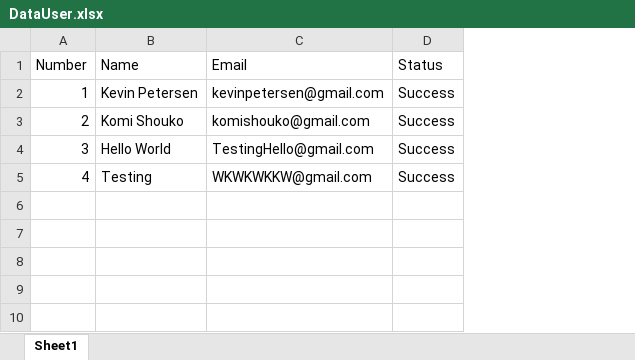
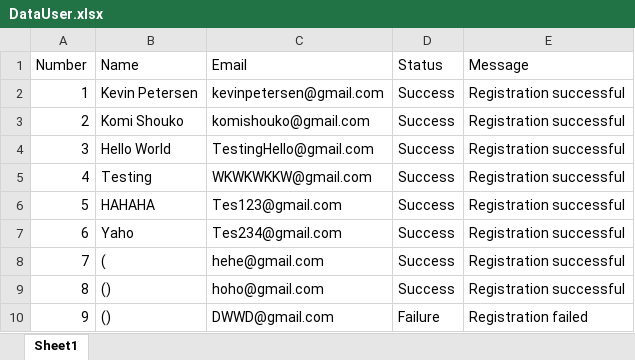
Before and after one commit to ZeroNxD/TrainingNodeJS, an Excel workbook: DataUser.xlsx, sheet Sheet1, drawn as a sheet; values as stored, in another font and other column widths than the file's, no borders; the diff names each change by its address in the sheet, - before the commit and + after, or states it on an @@ line.

Commit message:
Bagian Input Message

```diff
--- a/DataUser.xlsx (sheet Sheet1)
+++ b/DataUser.xlsx (sheet Sheet1)
+column E (Message), rows 2-5: all Registration successful
+row 6: 5 | HAHAHA | Tes123@gmail.com | Success | Registration successful
+row 7: 6 | Yaho | Tes234@gmail.com | Success | Registration successful
+row 8: 7 | ( | hehe@gmail.com | Success | Registration successful
+row 9: 8 | () | hoho@gmail.com | Success | Registration successful
+row 10: 9 | () | DWWD@gmail.com | Failure | Registration failed
```
Also changed, not shown: 1 other file.
